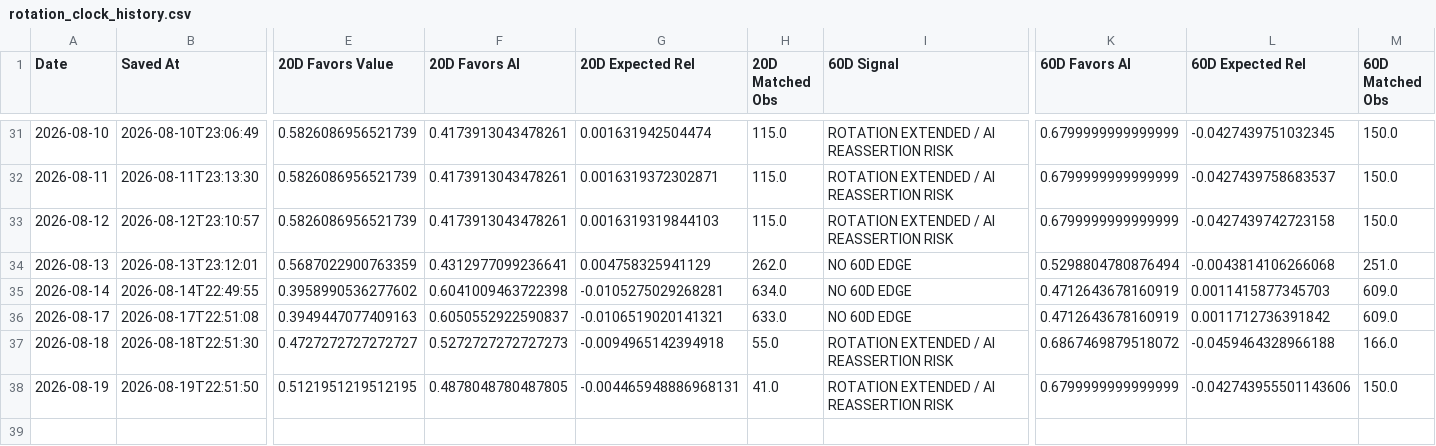
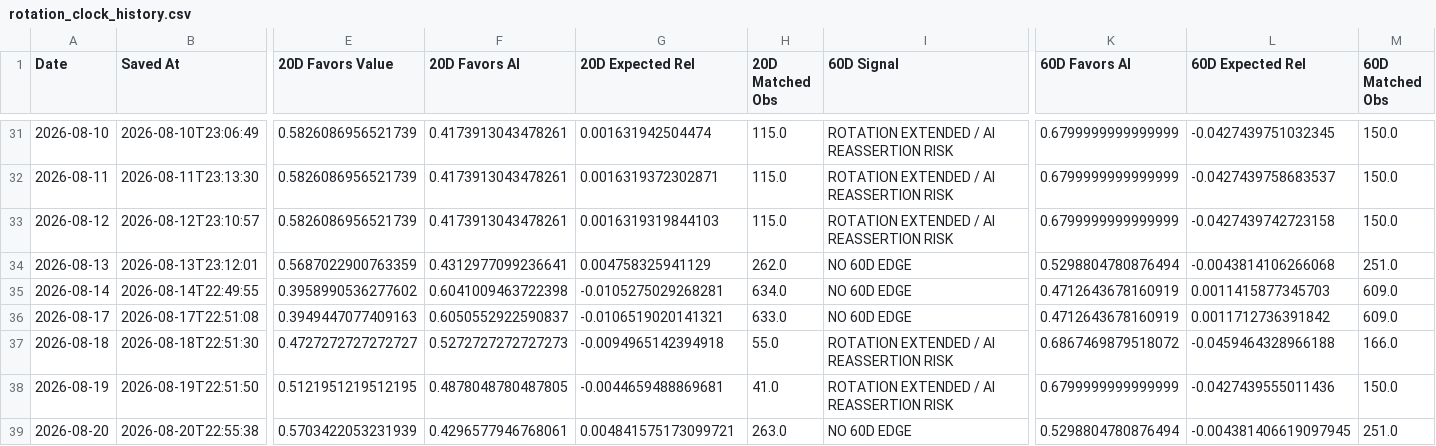
Before and after one commit to 90minale-bot/ai-rotation-dashboard, a CSV file: data/rotation_clock_history.csv, drawn as a sheet; only a part is shown, gaps mark what is left out; rows hold the shown columns only; the diff names each change by its address in the sheet, - before the commit and + after, or states it on an @@ line.

```diff
--- a/data/rotation_clock_history.csv
+++ b/data/rotation_clock_history.csv
-G38 (20D Expected Rel): -0.004465948886968131
+G38 (20D Expected Rel): -0.0044659488869681
-L38 (60D Expected Rel): -0.042743955501143606
+L38 (60D Expected Rel): -0.0427439555011436
+row 39: 2026-08-20 | 2026-08-20T22:55:38 | 0.5703422053231939 | 0.4296577946768061 | 0.004841575173099721 | 263.0 | NO 60D EDGE | 0.5298804780876494 | -0.004381406619097945 | 251.0
```
